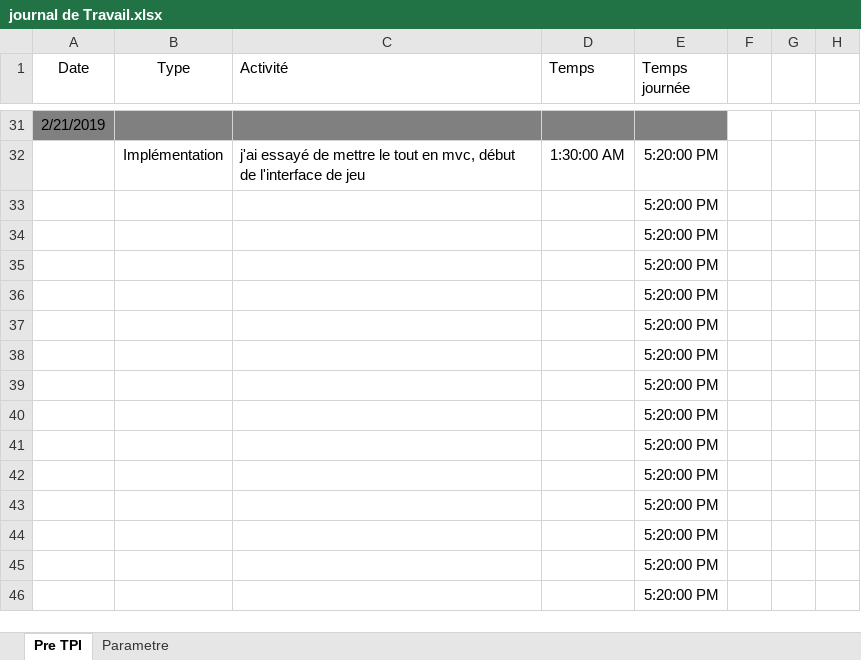
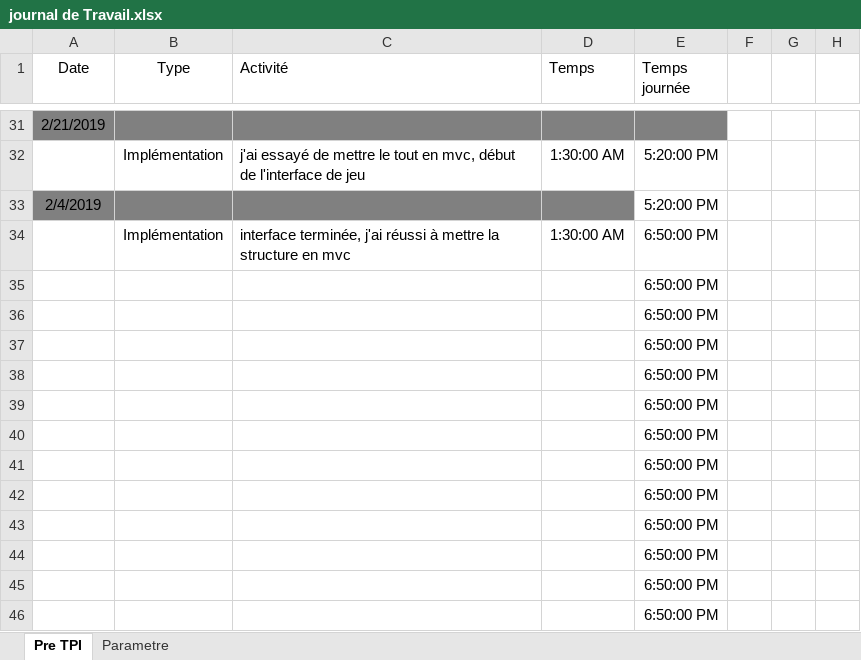
Before and after one commit to DiogoVieiraFerreira/Morpion_Pre-TPI, an Excel workbook: journal de Travail.xlsx, sheet Pre TPI, drawn as a sheet; only a part is shown, gaps mark what is left out; values as stored, in another font and other column widths than the file's, no borders; table styles not drawn; removed rows and columns are numbered as before the commit, all else as after; the diff names each change by its address in the sheet, - before the commit and + after, or states it on an @@ line.

Commit message:
jdt

```diff
--- a/journal de Travail.xlsx (sheet Pre TPI)
+++ b/journal de Travail.xlsx (sheet Pre TPI)
-A33 (Date): (empty)
+A33 (Date): 2/4/2019
-A33:D33 fill: none
+A33:D33 fill: #808080
-row 34:  |  |  |  | 5:20:00 PM
+row 34:  | Implémentation | interface terminée, j'ai réussi à mettre la structure en mvc | 1:30:00 AM | 6:50:00 PM
-E35:E46 (Temps journée): 5:20:00 PM
+E35:E46 (Temps journée): 6:50:00 PM
```
